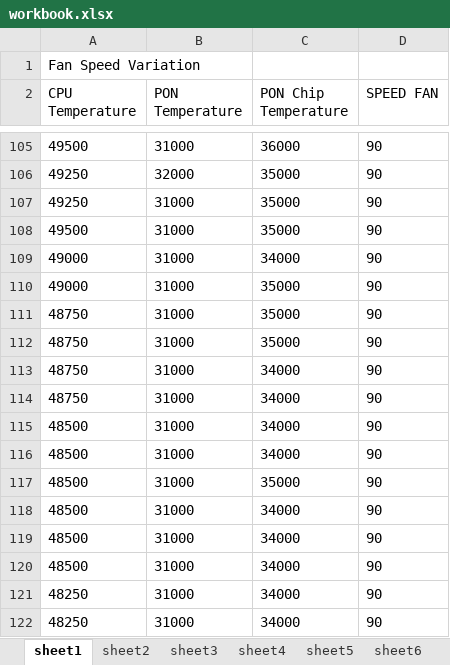
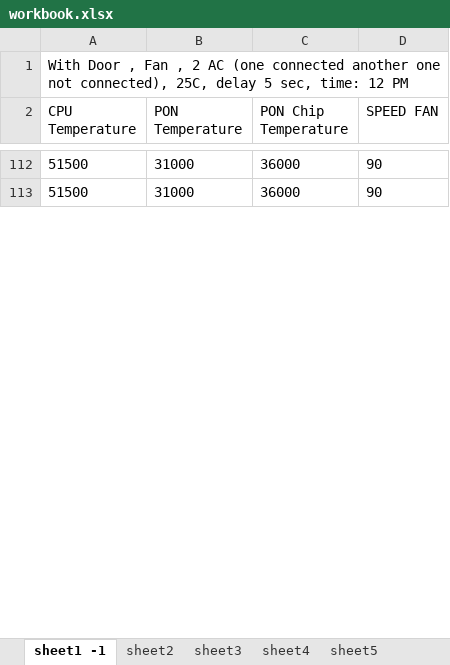
Before and after one commit to ZeinabMar/Non_Functional_Test, an Excel workbook: temperature_of_components_in_olt/workbook.xlsx, sheet sheet1 -1, drawn as a sheet; only a part is shown, gaps mark what is left out; values as stored, in another font and other column widths than the file's, no borders; removed rows and columns are numbered as before the commit, all else as after; the diff covers the shown part only; the diff names each change by its address in the sheet, - before the commit and + after, or states it on an @@ line.

```diff
--- a/temperature_of_components_in_olt/workbook.xlsx (sheet sheet1 -1)
+++ b/temperature_of_components_in_olt/workbook.xlsx (sheet sheet1 -1)
-sheet tab: sheet1
+sheet tab: sheet1 -1
-A1 (CPU Temperature): Fan Speed Variation
+A1 (CPU Temperature): With Door , Fan , 2 AC (one connected another one not connected), 25C, delay 5 sec, time: 12 PM
-A112 (CPU Temperature): 49500
+A112 (CPU Temperature): 51500
-row 106: 49250 | 32000 | 35000 | 90
-A113 (CPU Temperature): 49250
+A113 (CPU Temperature): 51500
-C113 (PON Chip Temperature): 35000
+C113 (PON Chip Temperature): 36000
-row 108: 49500 | 31000 | 35000 | 90
-row 109: 49000 | 31000 | 34000 | 90
-row 110: 49000 | 31000 | 35000 | 90
-row 111: 48750 | 31000 | 35000 | 90
-row 112: 48750 | 31000 | 35000 | 90
-row 113: 48750 | 31000 | 34000 | 90
-row 114: 48750 | 31000 | 34000 | 90
-row 115: 48500 | 31000 | 34000 | 90
-row 116: 48500 | 31000 | 34000 | 90
-row 117: 48500 | 31000 | 35000 | 90
-row 118: 48500 | 31000 | 34000 | 90
-row 119: 48500 | 31000 | 34000 | 90
-row 120: 48500 | 31000 | 34000 | 90
-row 121: 48250 | 31000 | 34000 | 90
-row 122: 48250 | 31000 | 34000 | 90
```
Also changed, not shown: 133 added rows, 117 removed rows and 14 edited cells elsewhere in this sheet, sheet sheet4, sheet sheet3, 1 other file.
